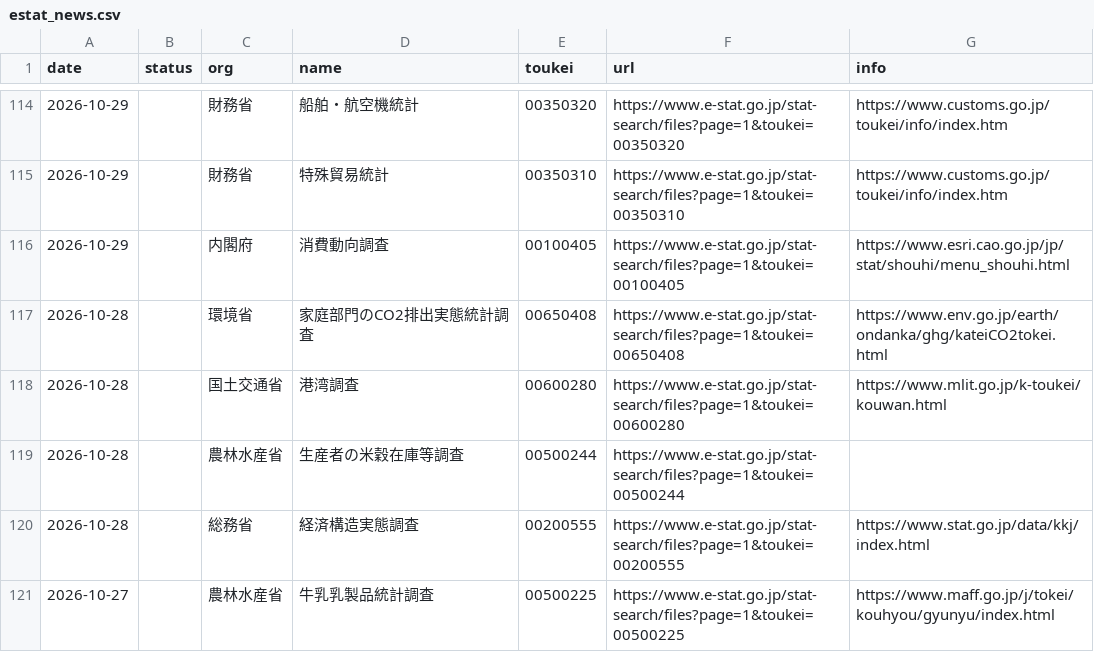
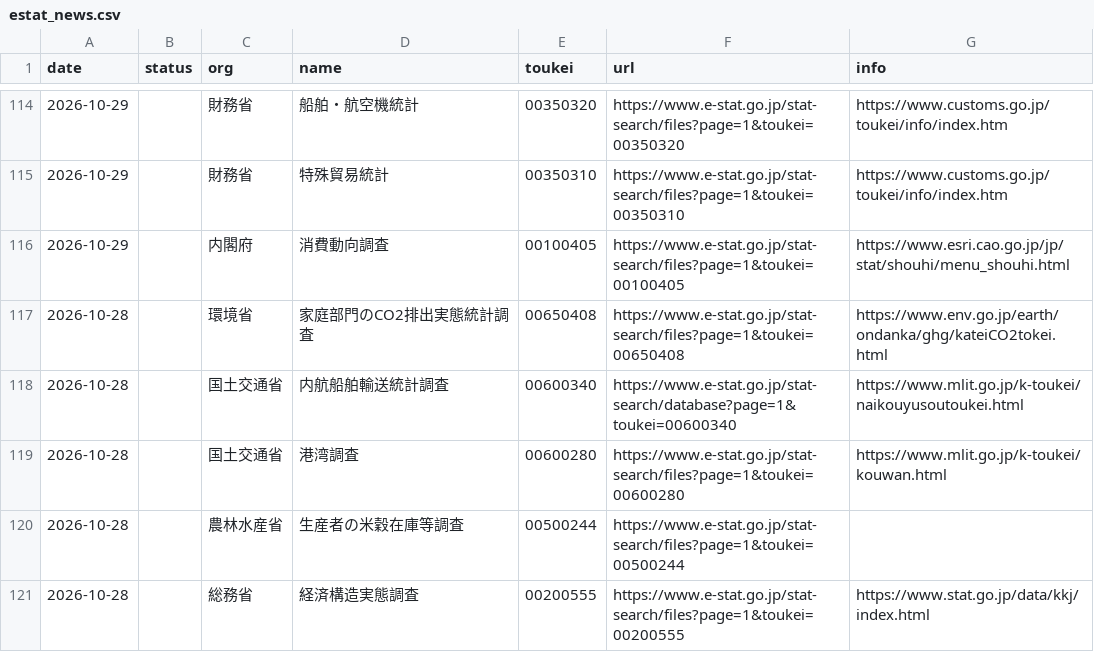
Before and after one commit to git-san-934/portal, a CSV file: boj-stats/pipeline/reports/estat_news.csv, drawn as a sheet; only a part is shown, gaps mark what is left out; the shorter side is filled out with more unchanged rows; the diff names each change by its address in the sheet, - before the commit and + after, or states it on an @@ line.

```diff
--- a/boj-stats/pipeline/reports/estat_news.csv
+++ b/boj-stats/pipeline/reports/estat_news.csv
+row 118: 2026-10-28 |  | 国土交通省 | 内航船舶輸送統計調査 | 00600340 | https://www.e-stat.go.jp/stat-search/database?page=1&toukei=00600340 | https://www.mlit.go.jp/k-toukei/naikouyusoutoukei.html
```
Also changed, not shown: boj-stats/pipeline/reports/fetch_history.csv, 2 other files.
